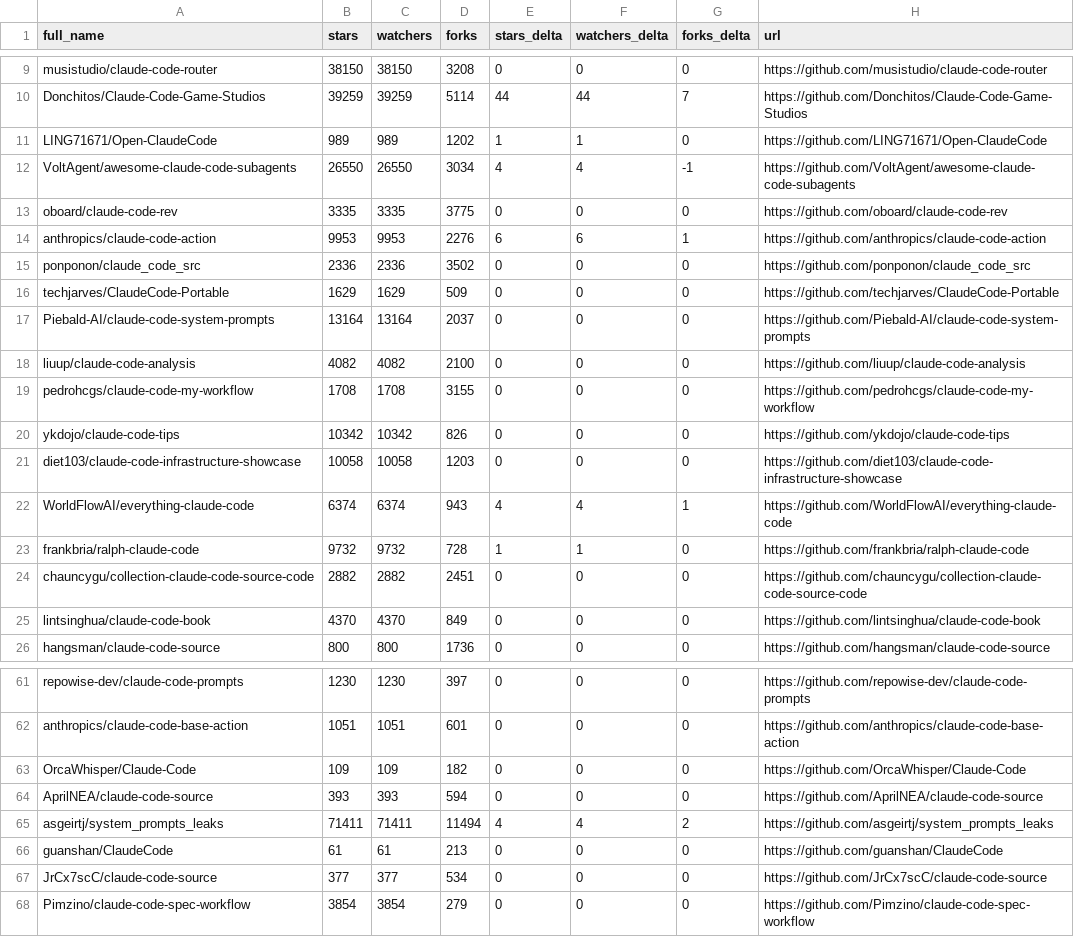
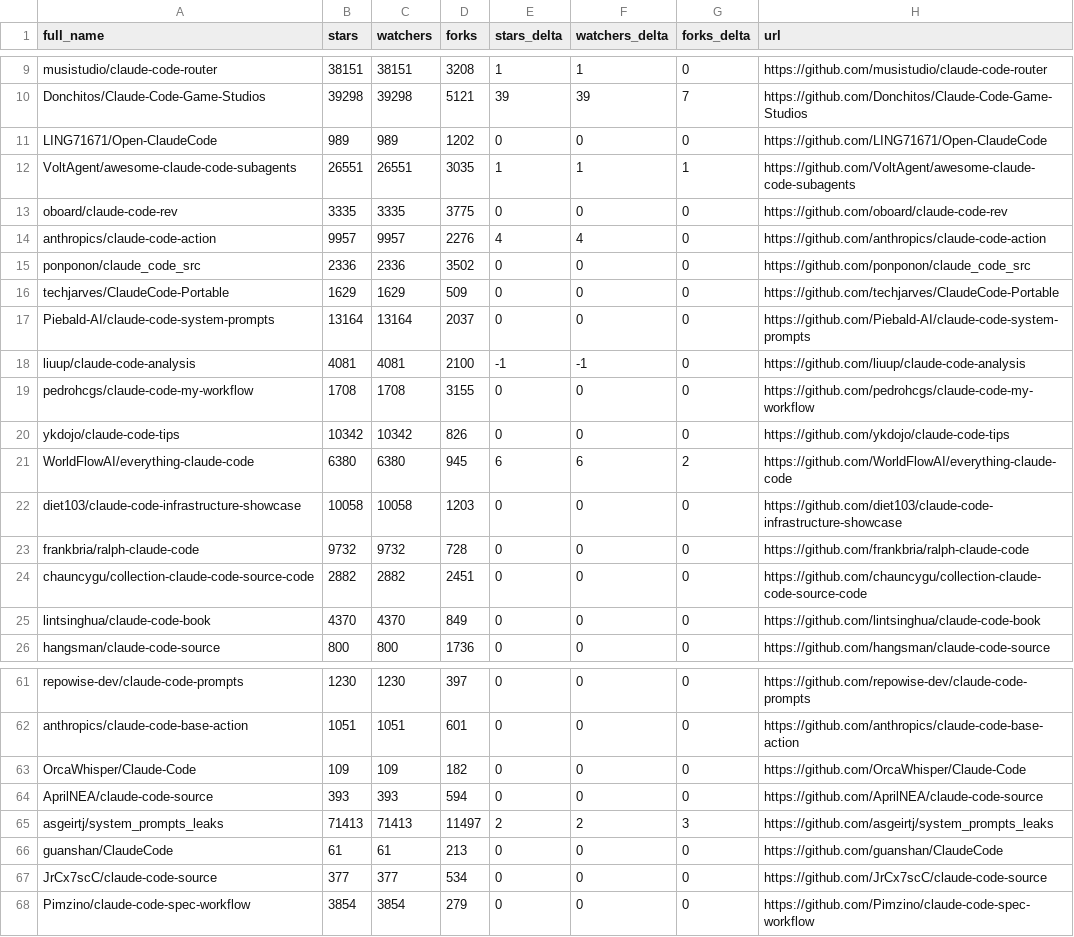
Before and after one commit to regodazr/awesome-claude-code, a CSV file: data/repo-ticker.csv, drawn as a sheet; only a part is shown, gaps mark what is left out; removed rows and columns are numbered as before the commit, all else as after; the diff covers the shown part only; the diff names each change by its address in the sheet, - before the commit and + after, or states it on an @@ line.

```diff
--- a/data/repo-ticker.csv
+++ b/data/repo-ticker.csv
-B9 (stars): 38150
+B9 (stars): 38151
-C9 (watchers): 38150
+C9 (watchers): 38151
-E9 (stars_delta): 0
+E9 (stars_delta): 1
-F9 (watchers_delta): 0
+F9 (watchers_delta): 1
-B10 (stars): 39259
+B10 (stars): 39298
-C10 (watchers): 39259
+C10 (watchers): 39298
-D10 (forks): 5114
+D10 (forks): 5121
-E10 (stars_delta): 44
+E10 (stars_delta): 39
-F10 (watchers_delta): 44
+F10 (watchers_delta): 39
-E11 (stars_delta): 1
+E11 (stars_delta): 0
-F11 (watchers_delta): 1
+F11 (watchers_delta): 0
-B12 (stars): 26550
+B12 (stars): 26551
-C12 (watchers): 26550
+C12 (watchers): 26551
-D12 (forks): 3034
+D12 (forks): 3035
-E12 (stars_delta): 4
+E12 (stars_delta): 1
-F12 (watchers_delta): 4
+F12 (watchers_delta): 1
-G12 (forks_delta): -1
+G12 (forks_delta): 1
-B14 (stars): 9953
+B14 (stars): 9957
-C14 (watchers): 9953
+C14 (watchers): 9957
-E14 (stars_delta): 6
+E14 (stars_delta): 4
-F14 (watchers_delta): 6
+F14 (watchers_delta): 4
-G14 (forks_delta): 1
+G14 (forks_delta): 0
-B18 (stars): 4082
+B18 (stars): 4081
-C18 (watchers): 4082
+C18 (watchers): 4081
-E18 (stars_delta): 0
+E18 (stars_delta): -1
-F18 (watchers_delta): 0
+F18 (watchers_delta): -1
+row 21: WorldFlowAI/everything-claude-code | 6380 | 6380 | 945 | 6 | 6 | 2 | https://github.com/WorldFlowAI/everything-claude-code
-row 22: WorldFlowAI/everything-claude-code | 6374 | 6374 | 943 | 4 | 4 | 1 | https://github.com/WorldFlowAI/everything-claude-code
-E23 (stars_delta): 1
+E23 (stars_delta): 0
-F23 (watchers_delta): 1
+F23 (watchers_delta): 0
-B65 (stars): 71411
+B65 (stars): 71413
-C65 (watchers): 71411
+C65 (watchers): 71413
-D65 (forks): 11494
+D65 (forks): 11497
-E65 (stars_delta): 4
+E65 (stars_delta): 2
-F65 (watchers_delta): 4
+F65 (watchers_delta): 2
-G65 (forks_delta): 2
+G65 (forks_delta): 3
```
Also changed, not shown: 3 added rows, 3 removed rows, 2 moved rows and 81 edited cells elsewhere in this file, 2 other files.
